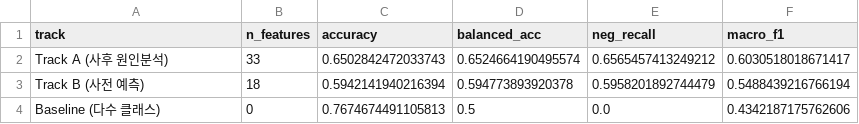
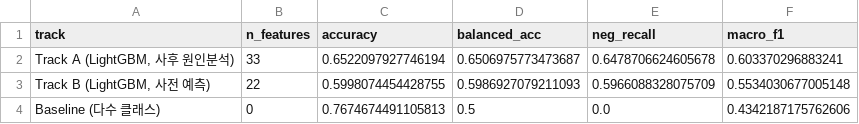
Before and after one commit to rladbstj56/olist_project, a CSV file: code_final_report/finalcode/outputs/track_a_vs_b_comparison.csv, drawn as a sheet; removed rows and columns are numbered as before the commit, all else as after; the diff names each change by its address in the sheet, - before the commit and + after, or states it on an @@ line.

```diff
--- a/code_final_report/finalcode/outputs/track_a_vs_b_comparison.csv
+++ b/code_final_report/finalcode/outputs/track_a_vs_b_comparison.csv
-row 2: Track A (사후 원인분석) | 33 | 0.6502842472033743 | 0.6524664190495574 | 0.6565457413249212 | 0.6030518018671417
-row 3: Track B (사전 예측) | 18 | 0.5942141940216394 | 0.594773893920378 | 0.5958201892744479 | 0.5488439216766194
+row 2: Track A (LightGBM, 사후 원인분석) | 33 | 0.6522097927746194 | 0.6506975773473687 | 0.6478706624605678 | 0.603370296883241
+row 3: Track B (LightGBM, 사전 예측) | 22 | 0.5998074454428755 | 0.5986927079211093 | 0.5966088328075709 | 0.5534030677005148
```
Also changed, not shown: code_final_report/finalcode/outputs/model_comparison_results.csv, 5 other files.
